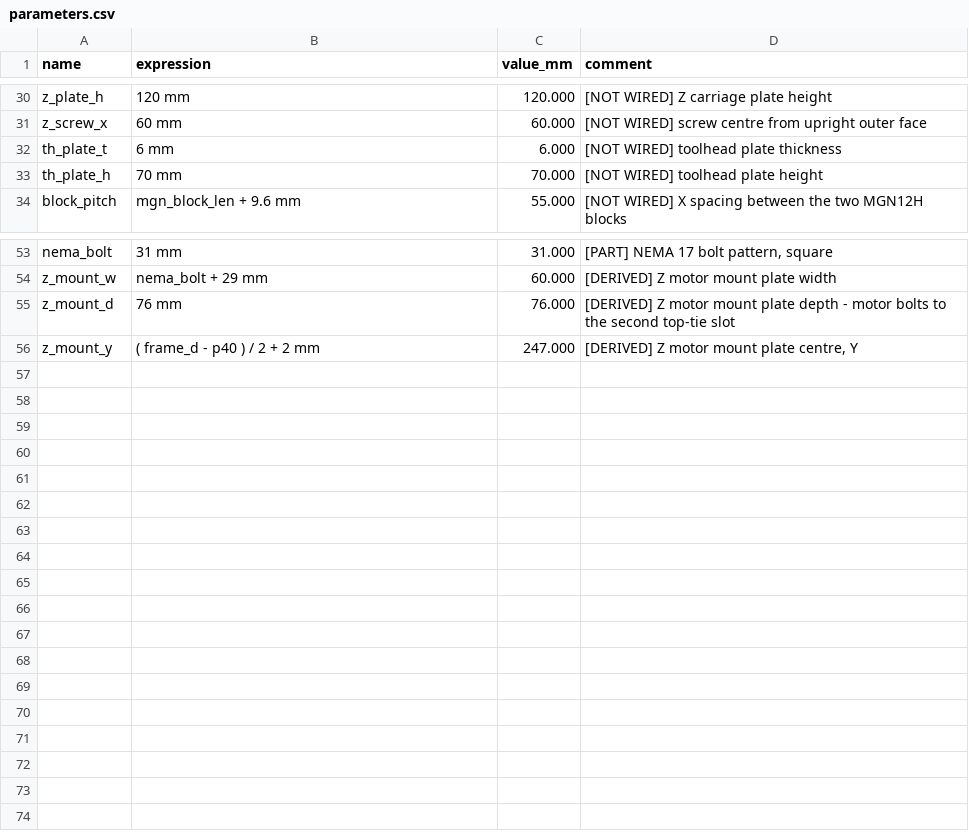
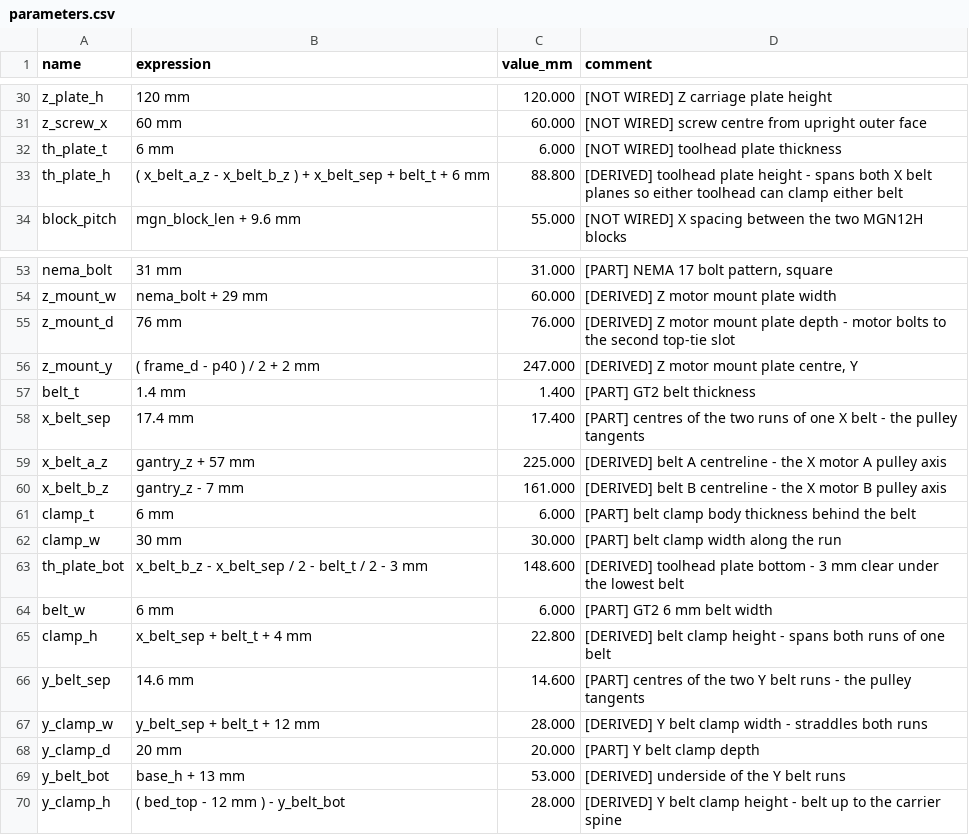
Before and after one commit to Deejpotter/idex-3d-printer, a CSV file: cad/parameters.csv, drawn as a sheet; only a part is shown, gaps mark what is left out.

Commit message:
Clamp the belts to the carriages, and correct the bed stiffness analysis
Check 4c asserts that every belt run touches a clamp and that clamp ends up on
the carriage. First run failed all six runs: the X axis had no belt clamps at
all, and the Y belt clamp - tied to the skeleton, passing every other check -
floated 15 mm above the belt it was named after.

The X belts could not have been clamped as drawn. Each belt wraps its own
pulley, so belt A sits on gantry_z + 57 and belt B on gantry_z - 7, each
presenting two runs 17.4 mm apart. The toolhead plate ran 153..223 and belt A's
upper run is at 233: ten millimetres out of reach.

- th_plate_h now spans both belt planes, 88.8 mm, one plate for both toolheads
- new X belt clamp A and B, each gripping its own belt against the plate
- Y belt clamp rebuilt from an undimensioned block to a dimensioned part that
  reaches its belts; adds two 168 mm3 grip overlaps to expected interference
- 17/17 checks, 94 of 94 parts tied, toolhead 506 -> 571 g, X 13,259 -> 11,765,
  machine unchanged at 5,646 because the bed still limits it

Separately, the bed carrier stiffness in section 12 does not reproduce. Its
figures follow neither bending axis - the published steps are 1.78 and 1.28
against 4.05/1.48 for t^3 and 1.12/0.76 for w^3. Done from first principles,
the bars loaded the way Y actually accelerates are ~14,800 kN/m and contribute
0.16% of the compliance; the belt clamp contributes 94.7%. So stiffer carrier
bars are not the lever, 30x6 bars are worse than 35x5 in the direction that
matters, and the bed's real limit is unknown until the clamp is designed and
measured. printer.cfg now carries that caveat.

```diff
--- a/cad/parameters.csv
+++ b/cad/parameters.csv
@@ -32,3 +32,3 @@ z_screw_x,60 mm,60.000,[NOT WIRED] screw centre from upright outer face
 th_plate_t,6 mm,6.000,[NOT WIRED] toolhead plate thickness
-th_plate_h,70 mm,70.000,[NOT WIRED] toolhead plate height
+th_plate_h,( x_belt_a_z - x_belt_b_z ) + x_belt_sep + belt_t + 6 mm,88.800,[DERIVED] toolhead plate height - spans both X belt planes so either toolhead can clamp either belt
 block_pitch,mgn_block_len + 9.6 mm,55.000,[NOT WIRED] X spacing between the two MGN12H blocks
@@ -56 +56,15 @@ z_mount_d,76 mm,76.000,[DERIVED] Z motor mount plate depth - motor bolts to the
 z_mount_y,( frame_d - p40 ) / 2 + 2 mm,247.000,"[DERIVED] Z motor mount plate centre, Y"
+belt_t,1.4 mm,1.400,[PART] GT2 belt thickness
+x_belt_sep,17.4 mm,17.400,[PART] centres of the two runs of one X belt - the pulley tangents
+x_belt_a_z,gantry_z + 57 mm,225.000,[DERIVED] belt A centreline - the X motor A pulley axis
+x_belt_b_z,gantry_z - 7 mm,161.000,[DERIVED] belt B centreline - the X motor B pulley axis
+clamp_t,6 mm,6.000,[PART] belt clamp body thickness behind the belt
+clamp_w,30 mm,30.000,[PART] belt clamp width along the run
+th_plate_bot,x_belt_b_z - x_belt_sep / 2 - belt_t / 2 - 3 mm,148.600,[DERIVED] toolhead plate bottom - 3 mm clear under the lowest belt
+belt_w,6 mm,6.000,[PART] GT2 6 mm belt width
+clamp_h,x_belt_sep + belt_t + 4 mm,22.800,[DERIVED] belt clamp height - spans both runs of one belt
+y_belt_sep,14.6 mm,14.600,[PART] centres of the two Y belt runs - the pulley tangents
+y_clamp_w,y_belt_sep + belt_t + 12 mm,28.000,[DERIVED] Y belt clamp width - straddles both runs
+y_clamp_d,20 mm,20.000,[PART] Y belt clamp depth
+y_belt_bot,base_h + 13 mm,53.000,[DERIVED] underside of the Y belt runs
+y_clamp_h,( bed_top - 12 mm ) - y_belt_bot,28.000,[DERIVED] Y belt clamp height - belt up to the carrier spine
```
Also changed, not shown: cad/mass-report.csv, 6 other files.
